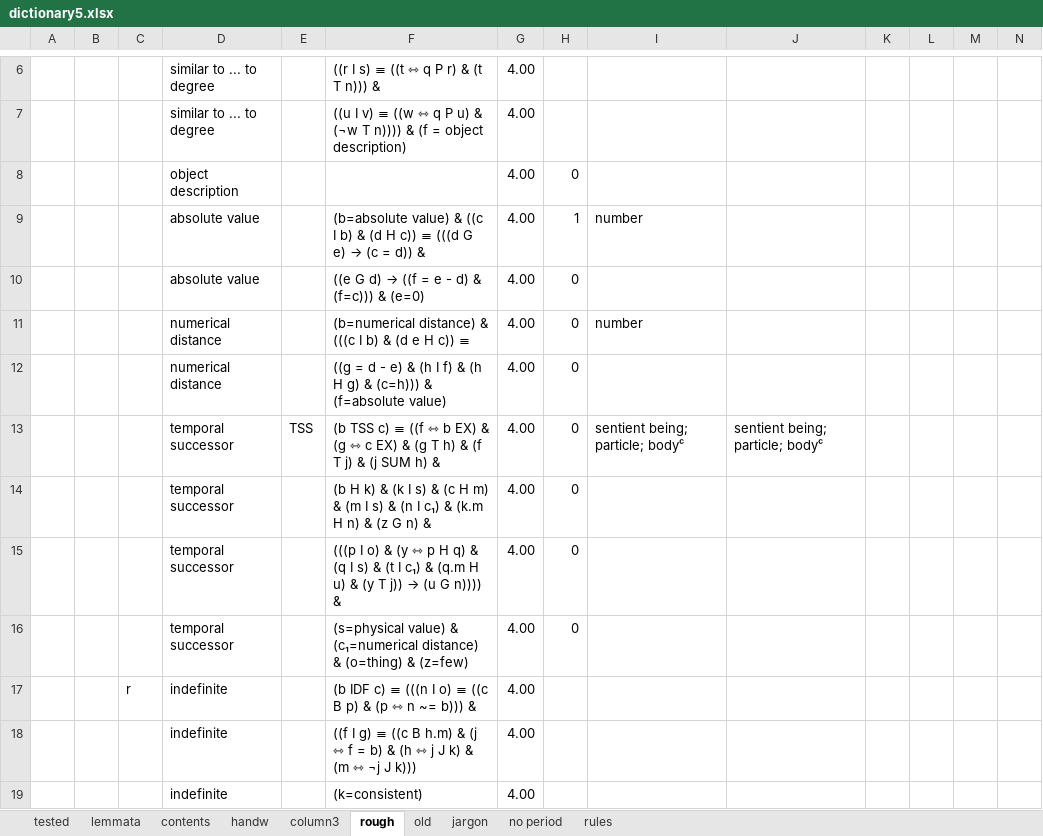
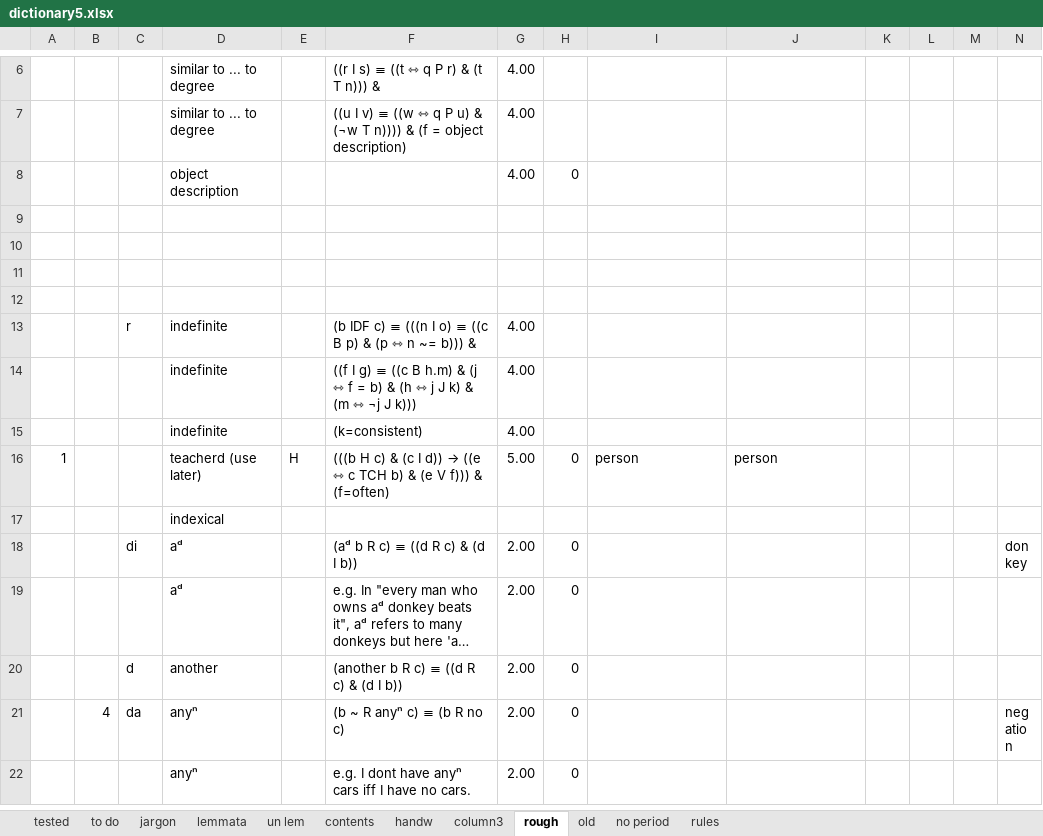
Before and after one commit to kylefoley76/inference_engine, an Excel workbook: inference2/Proofs/dictionary5.xlsx, sheet rough, drawn as a sheet; only a part is shown, gaps mark what is left out; the shorter side is filled out with more unchanged rows; long unchanged cells end in …; values as stored, in another font and other column widths than the file's, no borders; removed rows and columns are numbered as before the commit, all else as after; rows hold the shown columns only; the diff covers the shown part only; the diff names each change by its address in the sheet, - before the commit and + after, or states it on an @@ line.

```diff
--- a/inference2/Proofs/dictionary5.xlsx (sheet rough)
+++ b/inference2/Proofs/dictionary5.xlsx (sheet rough)
+sheet tab: to do
+sheet tab: un lem
@@ sheet tab order changed: tested | to do | jargon | lemmata | un lem | contents | handw | column3 | rough | old | no period | rules @@
-row 9:  |  |  | absolute value |  | (b=absolute value) & ((c I b) & (d H c)) ≡ (((d G e) → (c = d)) & | 4.00 | 1 | number
+row 9: (empty)
-row 10:  |  |  | absolute value |  | ((e G d) → ((f = e - d) & (f=c))) & (e=0) | 4.00 | 0
+row 10: (empty)
-row 11:  |  |  | numerical distance |  | (b=numerical distance) & (((c I b) & (d e H c)) ≡ | 4.00 | 0 | number
+row 11: (empty)
-row 12:  |  |  | numerical distance |  | ((g = d - e) & (h I f) & (h H g) & (c=h))) & (f=absolute value) | 4.00 | 0
+row 12: (empty)
-row 13:  |  |  | temporal successor | TSS | (b TSS c) ≡ ((f ⇿ b EX) & (g ⇿ c EX) & (g T h) & (f T j) & (j SUM h) & | 4.00 | 0 | sentient being; particle; bodyᶜ | sentient being; particle; bodyᶜ
-row 14:  |  |  | temporal successor |  | (b H k) & (k I s) & (c H m) & (m I s) & (n I c₁) & (k.m H n) & (z G n) & | 4.00 | 0
-row 15:  |  |  | temporal successor |  | (((p I o) & (y ⇿ p H q) & (q I s) & (t I c₁) & (q.m H u) & (y T j)) → (u G n)))) & | 4.00 | 0
-row 16:  |  |  | temporal successor |  | (s=physical value) & (c₁=numerical distance) & (o=thing) & (z=few) | 4.00 | 0
```
Also changed, not shown: 30 added rows and 2 edited cells elsewhere in this sheet, sheet tested, sheet jargon, sheet column3, sheet lemmata, sheet rules, formulas that keep their value, 9 other files.
